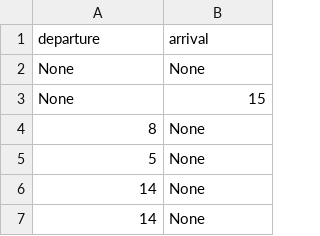
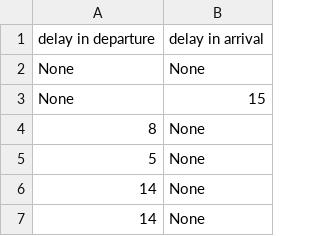
Before and after one commit to lse-ds105/ds105a-project-turkey-duck-and-fish, a CSV file: analysis/airport_delays.csv, drawn as a sheet; only a part is shown.

```diff
--- a/analysis/airport_delays.csv
+++ b/analysis/airport_delays.csv
@@ -1,2 +1,2 @@
-departure,arrival
+delay in departure,delay in arrival
 None,None
```
Also changed, not shown: analysis/airport_names.csv, analysis/airway_names.csv, 2 other files.
